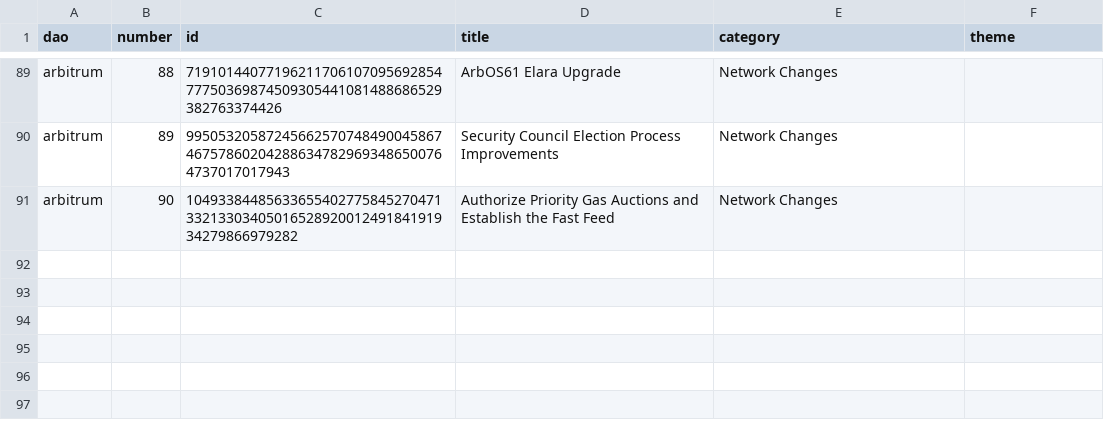
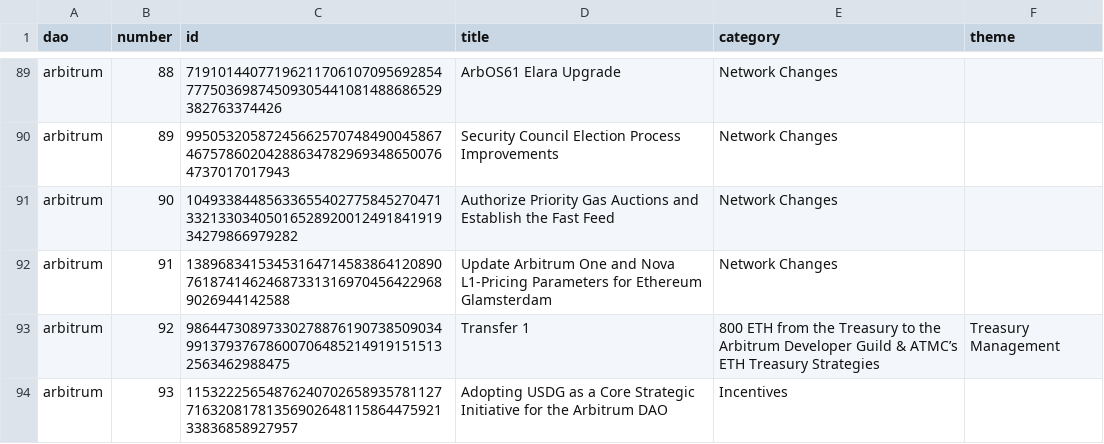
Before and after one commit to Entropy-Advisors/entropy-shared-seeds, a CSV file: seeds/dim_proposals.csv, drawn as a sheet; only a part is shown, gaps mark what is left out; the diff names each change by its address in the sheet, - before the commit and + after, or states it on an @@ line.

Commit message:
Add new proposals to dim_proposals.csv

```diff
--- a/seeds/dim_proposals.csv
+++ b/seeds/dim_proposals.csv
+row 92: arbitrum | 91 | 13896834153453164714583864120890761874146246873313169704564229689026944142588 | Update Arbitrum One and Nova L1-Pricing Parameters for Ethereum Glamsterdam | Network Changes
+row 93: arbitrum | 92 | 98644730897330278876190738509034991379376786007064852149191515132563462988475 | Transfer 1 | 800 ETH from the Treasury to the Arbitrum Developer Guild & ATMC’s ETH Treasury Strategies | Treasury Management
+row 94: arbitrum | 93 | 115322256548762407026589357811277163208178135690264811586447592133836858927957 | Adopting USDG as a Core Strategic Initiative for the Arbitrum DAO | Incentives
```
